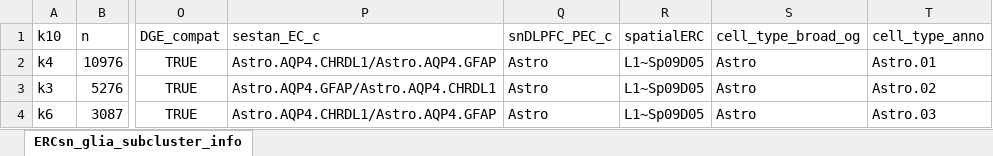
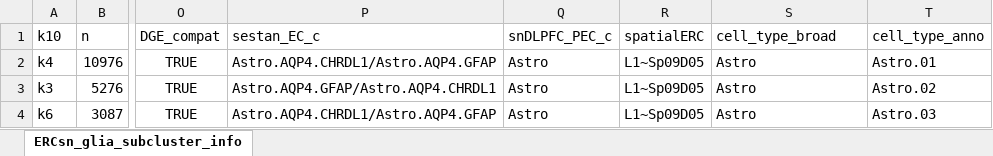
Before and after one commit to LieberInstitute/LFF_spatial_ERC, an Excel workbook: processed-data/04_snRNA-seq/27_sn_gila_check/ERCsn_glia_subcluster_info_anno.xlsx, sheet ERCsn_glia_subcluster_info, drawn as a sheet; only a part is shown, gaps mark what is left out; values as stored, in another font and other column widths than the file's, no borders; the diff names each change by its address in the sheet, - before the commit and + after, or states it on an @@ line.

Commit message:
Fix colnames

```diff
--- a/processed-data/04_snRNA-seq/27_sn_gila_check/ERCsn_glia_subcluster_info_anno.xlsx (sheet ERCsn_glia_subcluster_info)
+++ b/processed-data/04_snRNA-seq/27_sn_gila_check/ERCsn_glia_subcluster_info_anno.xlsx (sheet ERCsn_glia_subcluster_info)
-S1: cell_type_broad_og
+S1: cell_type_broad
```
